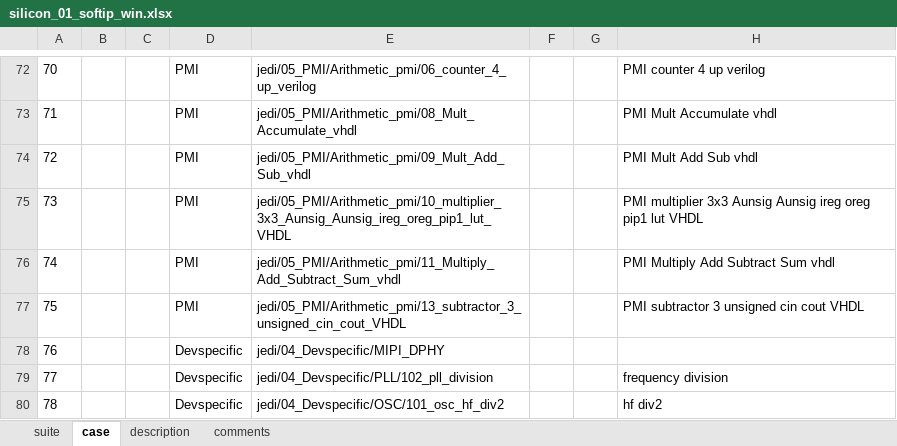
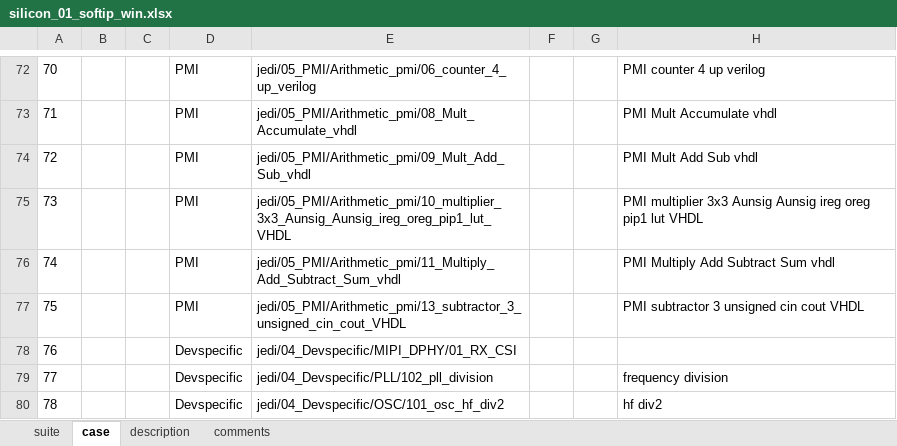
Before and after one commit to wanghengquan/repository, an Excel workbook: tmp_client/doc/TMP_EIT_suites/silicon_01_softip_win.xlsx, sheet case, drawn as a sheet; only a part is shown, gaps mark what is left out; values as stored, in another font and other column widths than the file's, no borders; the diff names each change by its address in the sheet, - before the commit and + after, or states it on an @@ line.

Commit message:
i278--silicon_01_softip_win.xlsx case update

```diff
--- a/tmp_client/doc/TMP_EIT_suites/silicon_01_softip_win.xlsx (sheet case)
+++ b/tmp_client/doc/TMP_EIT_suites/silicon_01_softip_win.xlsx (sheet case)
-E78: jedi/04_Devspecific/MIPI_DPHY
+E78: jedi/04_Devspecific/MIPI_DPHY/01_RX_CSI
```
Also changed, not shown: 1 other file.
